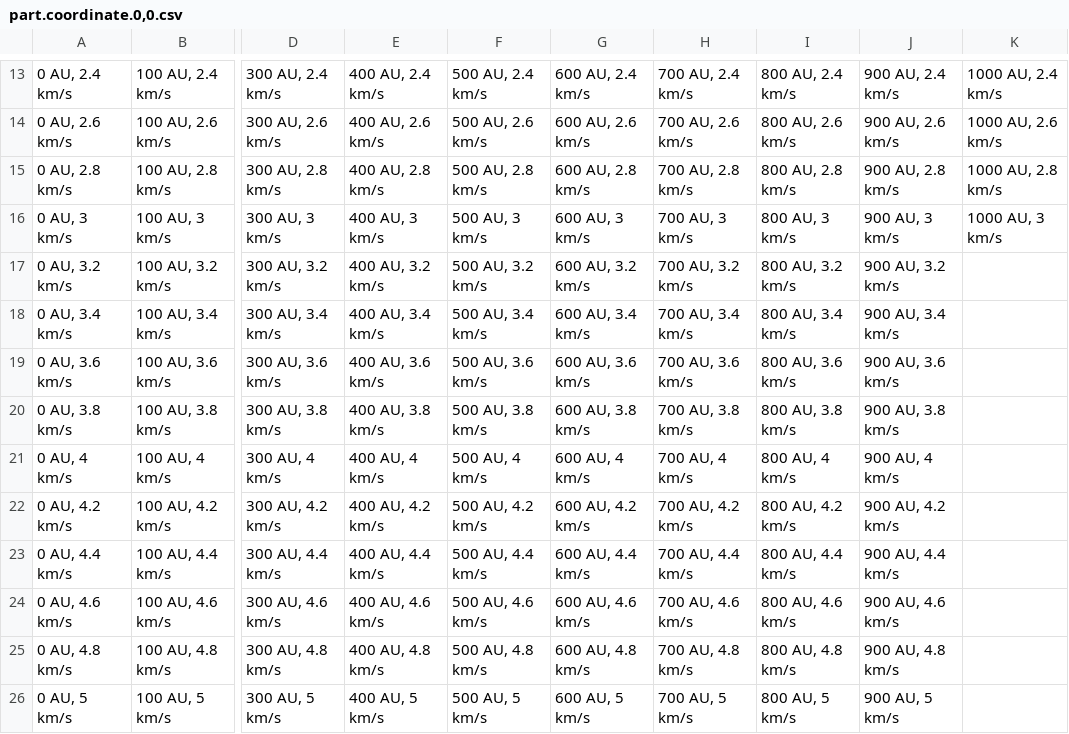
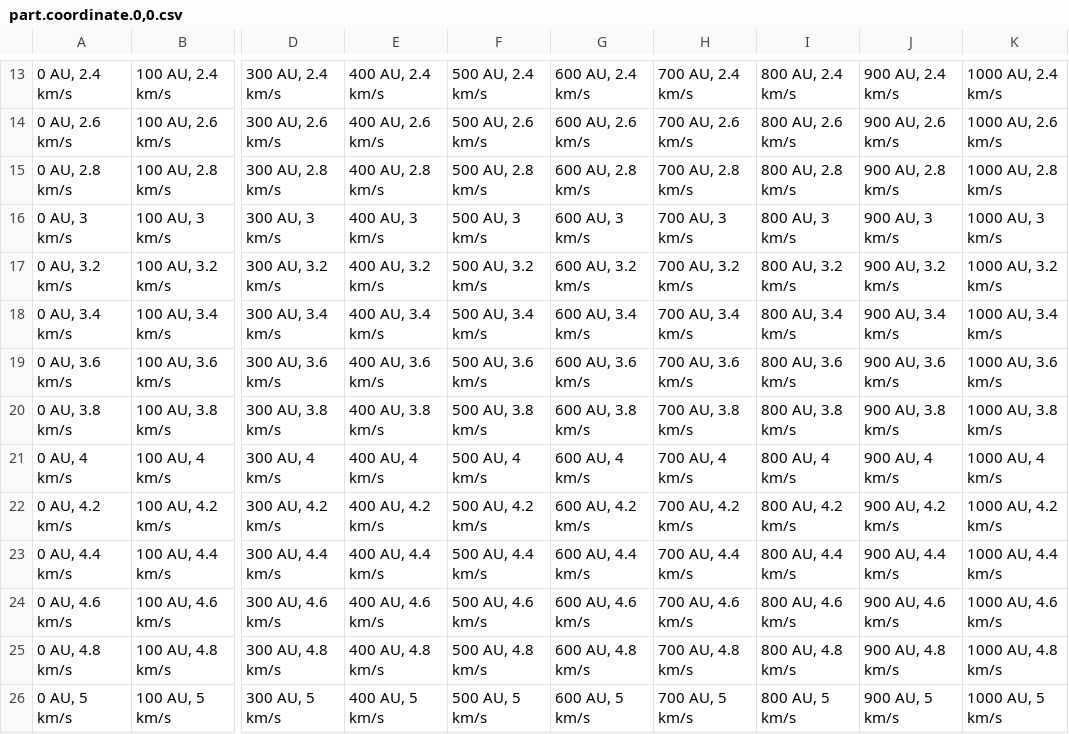
Before and after one commit to haxiomic/Planetary-Stability-N-Body-Algorithms, a CSV file: Output Data/Perturbation Stability Map/part.coordinate.0,0.csv, drawn as a sheet; only a part is shown, gaps mark what is left out; the diff names each change by its address in the sheet, - before the commit and + after, or states it on an @@ line.

Commit message:
First stability map finally complete

```diff
--- a/Output Data/Perturbation Stability Map/part.coordinate.0,0.csv
+++ b/Output Data/Perturbation Stability Map/part.coordinate.0,0.csv
-K17: (empty)
+K17: 1000 AU, 3.2 km/s
-K18: (empty)
+K18: 1000 AU, 3.4 km/s
-K19: (empty)
+K19: 1000 AU, 3.6 km/s
-K20: (empty)
+K20: 1000 AU, 3.8 km/s
-K21: (empty)
+K21: 1000 AU, 4 km/s
-K22: (empty)
+K22: 1000 AU, 4.2 km/s
-K23: (empty)
+K23: 1000 AU, 4.4 km/s
-K24: (empty)
+K24: 1000 AU, 4.6 km/s
-K25: (empty)
+K25: 1000 AU, 4.8 km/s
-K26: (empty)
+K26: 1000 AU, 5 km/s
```
Also changed, not shown: Output Data/Perturbation Stability Map/part.semiMajorError.0,0.csv, Output Data/Perturbation Stability Map/part.stableFraction.0,0.csv.
